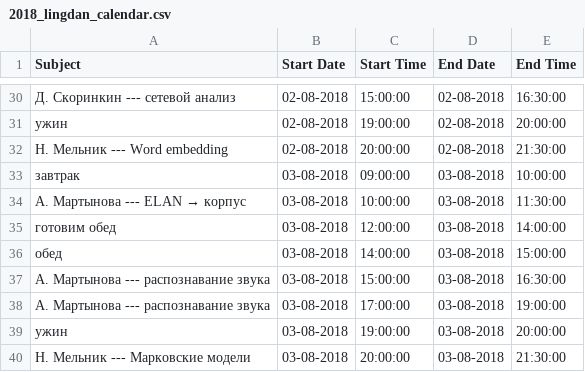
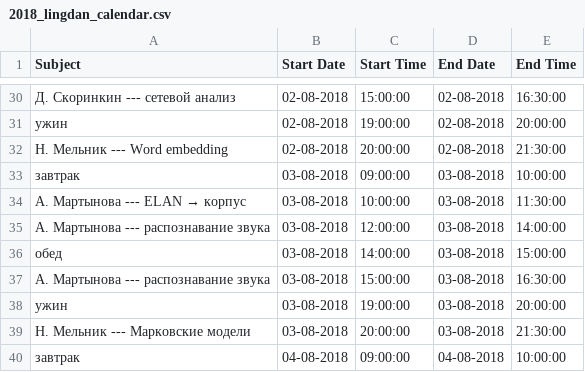
Before and after one commit to agricolamz/2018_lingdan_organisation, a CSV file: 2018_lingdan_calendar.csv, drawn as a sheet; only a part is shown, gaps mark what is left out; the shorter side is filled out with more unchanged rows.

```diff
--- a/2018_lingdan_calendar.csv
+++ b/2018_lingdan_calendar.csv
@@ -34,6 +34,5 @@ Subject,Start Date,Start Time,End Date,End Time
 А. Мартынова --- ELAN → корпус,03-08-2018,10:00:00,03-08-2018,11:30:00
-готовим обед,03-08-2018,12:00:00,03-08-2018,14:00:00
+А. Мартынова --- распознавание звука,03-08-2018,12:00:00,03-08-2018,14:00:00
 обед,03-08-2018,14:00:00,03-08-2018,15:00:00
 А. Мартынова --- распознавание звука,03-08-2018,15:00:00,03-08-2018,16:30:00
-А. Мартынова --- распознавание звука,03-08-2018,17:00:00,03-08-2018,19:00:00
 ужин,03-08-2018,19:00:00,03-08-2018,20:00:00
```
Also changed, not shown: 1 other file.
